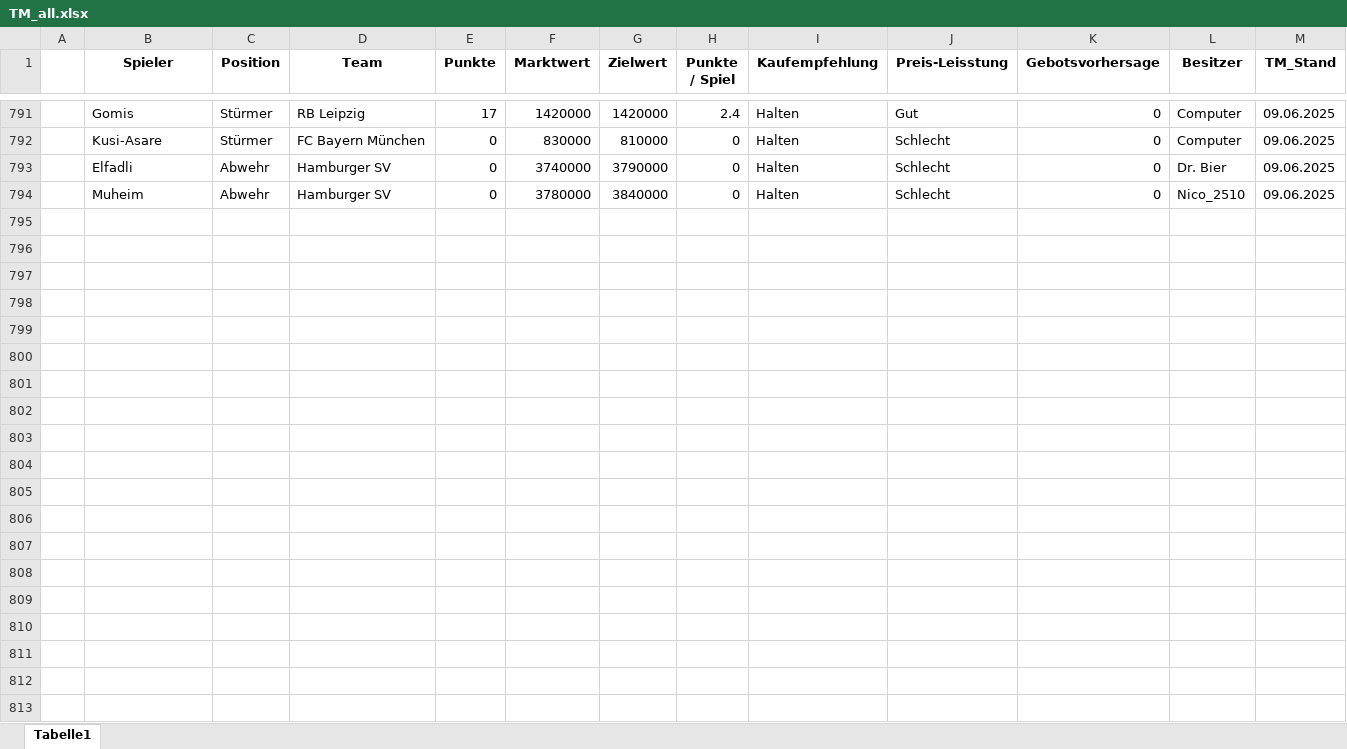
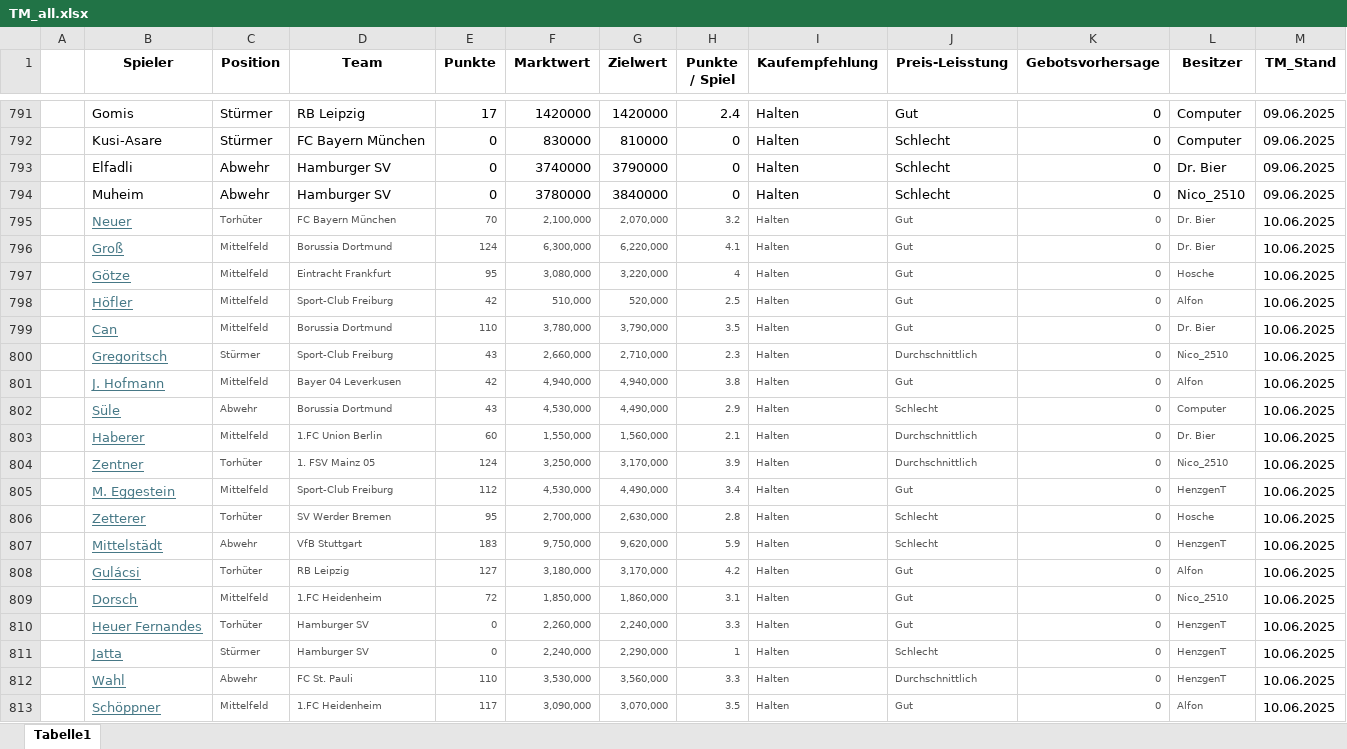
Before and after one commit to ternes90/comunio, an Excel workbook: TM_all.xlsx, sheet Tabelle1, drawn as a sheet; only a part is shown, gaps mark what is left out; values as stored, in another font and other column widths than the file's, no borders; the diff covers the shown part only; the diff names each change by its address in the sheet, - before the commit and + after, or states it on an @@ line.

```diff
--- a/TM_all.xlsx (sheet Tabelle1)
+++ b/TM_all.xlsx (sheet Tabelle1)
+row 795:  | Neuer | Torhüter | FC Bayern München | 70 | 2,100,000 | 2,070,000 | 3.2 | Halten | Gut | 0 | Dr. Bier | 10.06.2025
+row 796:  | Groß | Mittelfeld | Borussia Dortmund | 124 | 6,300,000 | 6,220,000 | 4.1 | Halten | Gut | 0 | Dr. Bier | 10.06.2025
+row 797:  | Götze | Mittelfeld | Eintracht Frankfurt | 95 | 3,080,000 | 3,220,000 | 4 | Halten | Gut | 0 | Hosche | 10.06.2025
+row 798:  | Höfler | Mittelfeld | Sport-Club Freiburg | 42 | 510,000 | 520,000 | 2.5 | Halten | Gut | 0 | Alfon | 10.06.2025
+row 799:  | Can | Mittelfeld | Borussia Dortmund | 110 | 3,780,000 | 3,790,000 | 3.5 | Halten | Gut | 0 | Dr. Bier | 10.06.2025
+row 800:  | Gregoritsch | Stürmer | Sport-Club Freiburg | 43 | 2,660,000 | 2,710,000 | 2.3 | Halten | Durchschnittlich | 0 | Nico_2510 | 10.06.2025
+row 801:  | J. Hofmann | Mittelfeld | Bayer 04 Leverkusen | 42 | 4,940,000 | 4,940,000 | 3.8 | Halten | Gut | 0 | Alfon | 10.06.2025
+row 802:  | Süle | Abwehr | Borussia Dortmund | 43 | 4,530,000 | 4,490,000 | 2.9 | Halten | Schlecht | 0 | Computer | 10.06.2025
+row 803:  | Haberer | Mittelfeld | 1.FC Union Berlin | 60 | 1,550,000 | 1,560,000 | 2.1 | Halten | Durchschnittlich | 0 | Dr. Bier | 10.06.2025
+row 804:  | Zentner | Torhüter | 1. FSV Mainz 05 | 124 | 3,250,000 | 3,170,000 | 3.9 | Halten | Durchschnittlich | 0 | Nico_2510 | 10.06.2025
+row 805:  | M. Eggestein | Mittelfeld | Sport-Club Freiburg | 112 | 4,530,000 | 4,490,000 | 3.4 | Halten | Gut | 0 | HenzgenT | 10.06.2025
+row 806:  | Zetterer | Torhüter | SV Werder Bremen | 95 | 2,700,000 | 2,630,000 | 2.8 | Halten | Schlecht | 0 | Hosche | 10.06.2025
+row 807:  | Mittelstädt | Abwehr | VfB Stuttgart | 183 | 9,750,000 | 9,620,000 | 5.9 | Halten | Schlecht | 0 | HenzgenT | 10.06.2025
+row 808:  | Gulácsi | Torhüter | RB Leipzig | 127 | 3,180,000 | 3,170,000 | 4.2 | Halten | Gut | 0 | Alfon | 10.06.2025
+row 809:  | Dorsch | Mittelfeld | 1.FC Heidenheim | 72 | 1,850,000 | 1,860,000 | 3.1 | Halten | Gut | 0 | Nico_2510 | 10.06.2025
+row 810:  | Heuer Fernandes | Torhüter | Hamburger SV | 0 | 2,260,000 | 2,240,000 | 3.3 | Halten | Gut | 0 | HenzgenT | 10.06.2025
+row 811:  | Jatta | Stürmer | Hamburger SV | 0 | 2,240,000 | 2,290,000 | 1 | Halten | Schlecht | 0 | HenzgenT | 10.06.2025
+row 812:  | Wahl | Abwehr | FC St. Pauli | 110 | 3,530,000 | 3,560,000 | 3.3 | Halten | Durchschnittlich | 0 | HenzgenT | 10.06.2025
+row 813:  | Schöppner | Mittelfeld | 1.FC Heidenheim | 117 | 3,090,000 | 3,070,000 | 3.5 | Halten | Gut | 0 | Alfon | 10.06.2025
```
Also changed, not shown: 69 added rows elsewhere in this sheet, TRANSFERS_all.xlsx.
